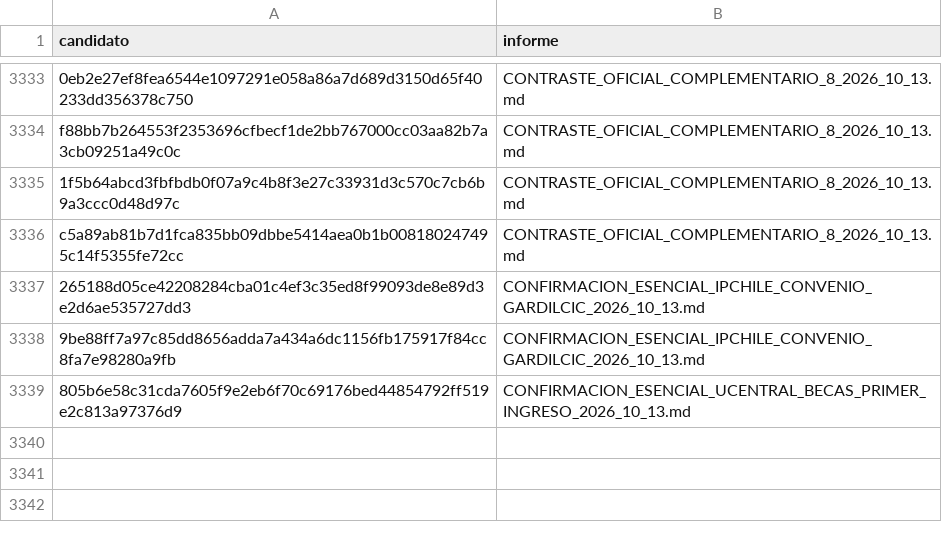
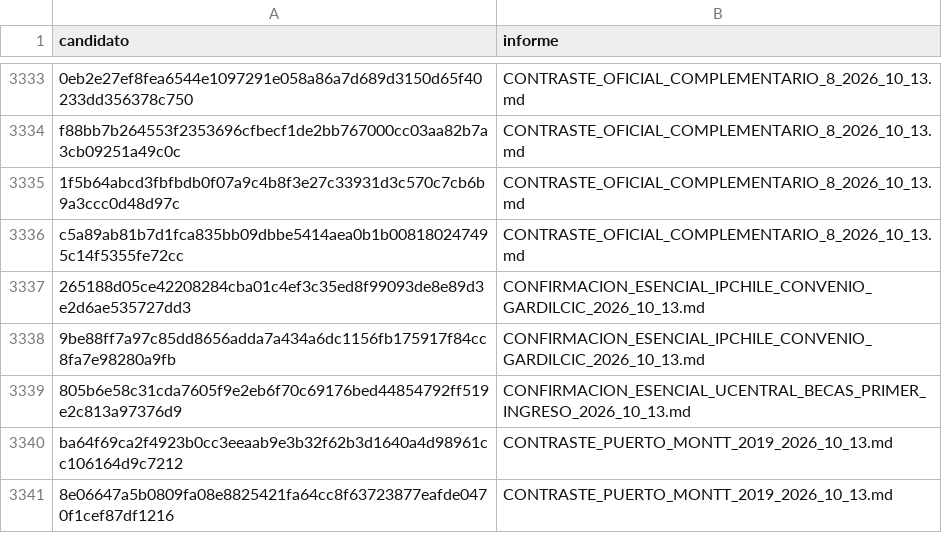
Before and after one commit to BenjaAranda/BecasFind, a CSV file: documentacion/auditoria_corpus/procesados/revisiones_parciales.csv, drawn as a sheet; only a part is shown, gaps mark what is left out; the diff names each change by its address in the sheet, - before the commit and + after, or states it on an @@ line.

Commit message:
docs: registrar contraste histórico de Puerto Montt

```diff
--- a/documentacion/auditoria_corpus/procesados/revisiones_parciales.csv
+++ b/documentacion/auditoria_corpus/procesados/revisiones_parciales.csv
+row 3340: ba64f69ca2f4923b0cc3eeaab9e3b32f62b3d1640a4d98961cc106164d9c7212 | CONTRASTE_PUERTO_MONTT_2019_2026_10_13.md
+row 3341: 8e06647a5b0809fa08e8825421fa64cc8f63723877eafde0470f1cef87df1216 | CONTRASTE_PUERTO_MONTT_2019_2026_10_13.md
```
Also changed, not shown: documentacion/auditoria_corpus/procesados/avance/por_registro.csv, 1 other file.
